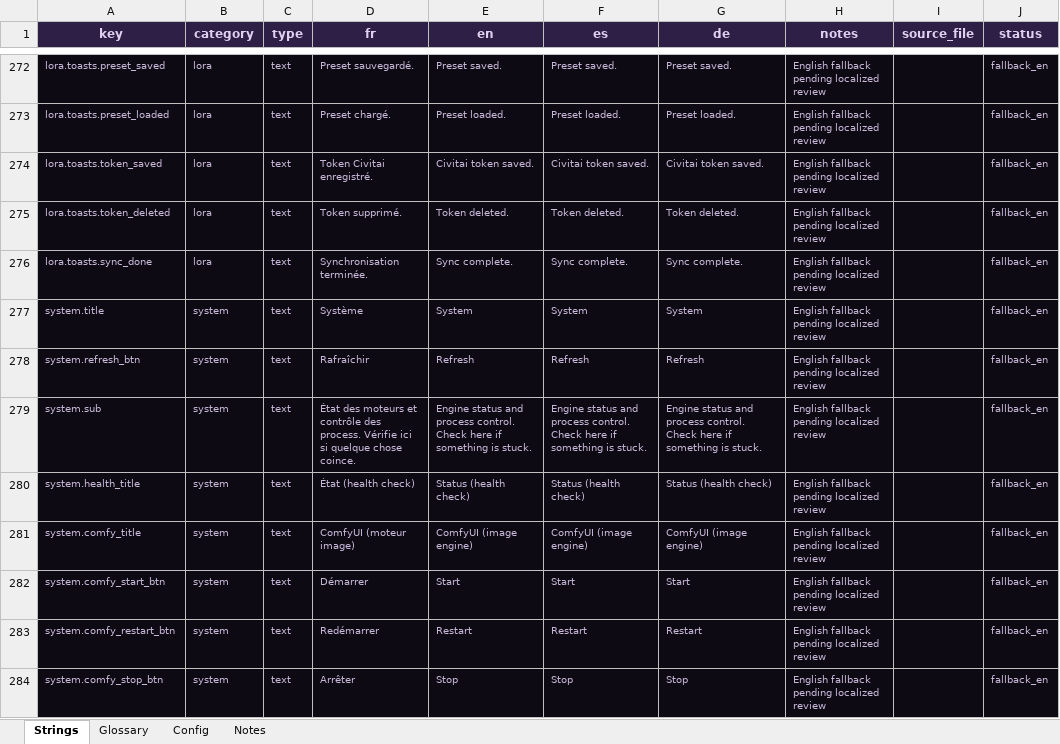
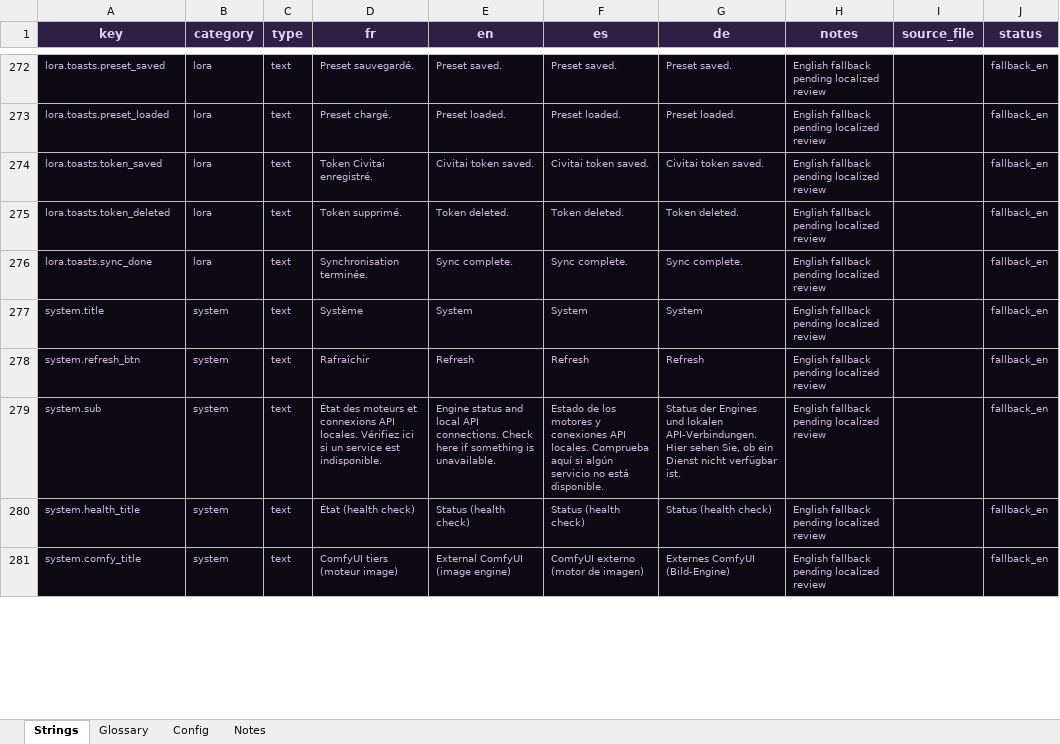
Before and after one commit to Ariku64/AmiorAI, an Excel workbook: resources/i18n/translations_master.xlsx, sheet Strings, drawn as a sheet; only a part is shown, gaps mark what is left out; values as stored, in another font and other column widths than the file's, no borders; removed rows and columns are numbered as before the commit, all else as after; the diff covers the shown part only; the diff names each change by its address in the sheet, - before the commit and + after, or states it on an @@ line.

Commit message:
comfy stablisiation

```diff
--- a/resources/i18n/translations_master.xlsx (sheet Strings)
+++ b/resources/i18n/translations_master.xlsx (sheet Strings)
-D279 (fr): …moteurs et contrôle des process. Vérifie ici si quelque chose coince.
+D279 (fr): …moteurs et connexions API locales. Vérifiez ici si un service est indisponible.
-E279 (en): …status and process control. Check here if something is stuck.
+E279 (en): …status and local API connections. Check here if something is unavailable.
-F279 (es): Engine status and process control. Check here if something is stuck.
+F279 (es): Estado de los motores y conexiones API locales. Comprueba aquí si algún servicio no está disponible.
-G279 (de): Engine status and process control. Check here if something is stuck.
+G279 (de): Status der Engines und lokalen API-Verbindungen. Hier sehen Sie, ob ein Dienst nicht verfügbar ist.
-D281 (fr): ComfyUI (moteur image)
+D281 (fr): ComfyUI tiers (moteur image)
-E281 (en): ComfyUI (image engine)
+E281 (en): External ComfyUI (image engine)
-F281 (es): ComfyUI (image engine)
+F281 (es): ComfyUI externo (motor de imagen)
-G281 (de): ComfyUI (image engine)
+G281 (de): Externes ComfyUI (Bild-Engine)
-row 282: system.comfy_start_btn | system | text | Démarrer | Start | Start | Start | English fallback pending localized review |  | fallback_en
-row 283: system.comfy_restart_btn | system | text | Redémarrer | Restart | Restart | Restart | English fallback pending localized review |  | fallback_en
-row 284: system.comfy_stop_btn | system | text | Arrêter | Stop | Stop | Stop | English fallback pending localized review |  | fallback_en
```
Also changed, not shown: 3 added rows and 27 edited cells elsewhere in this sheet, sheet Config, 25 other files.
